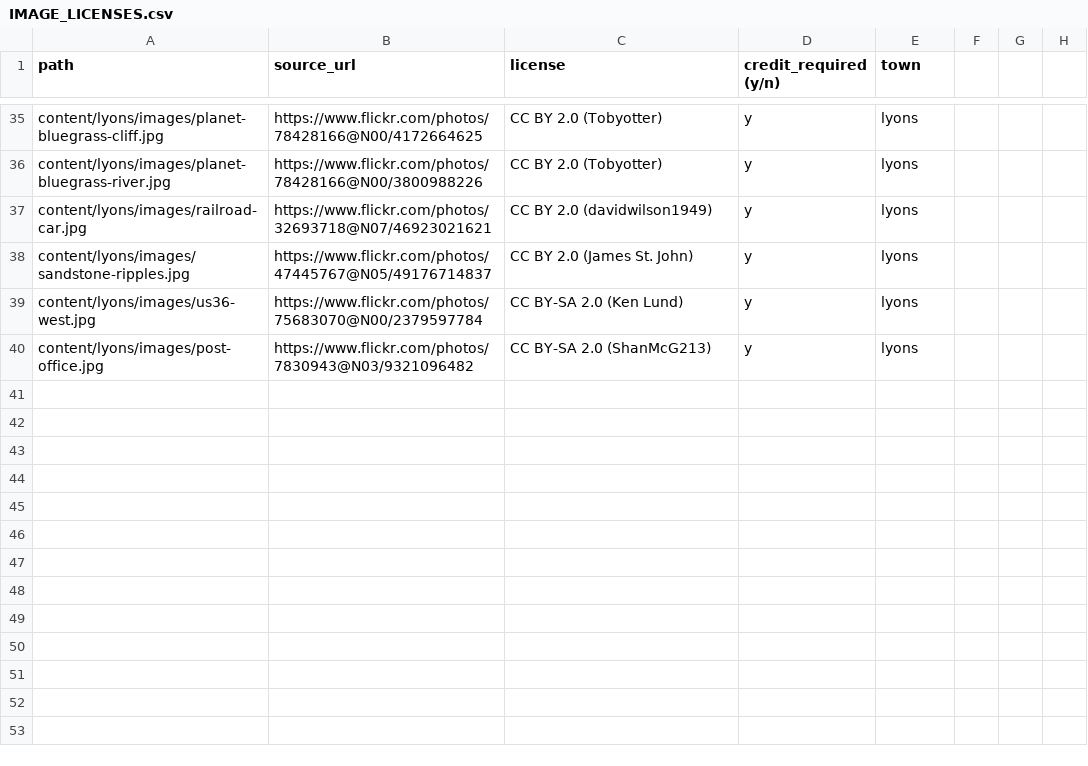
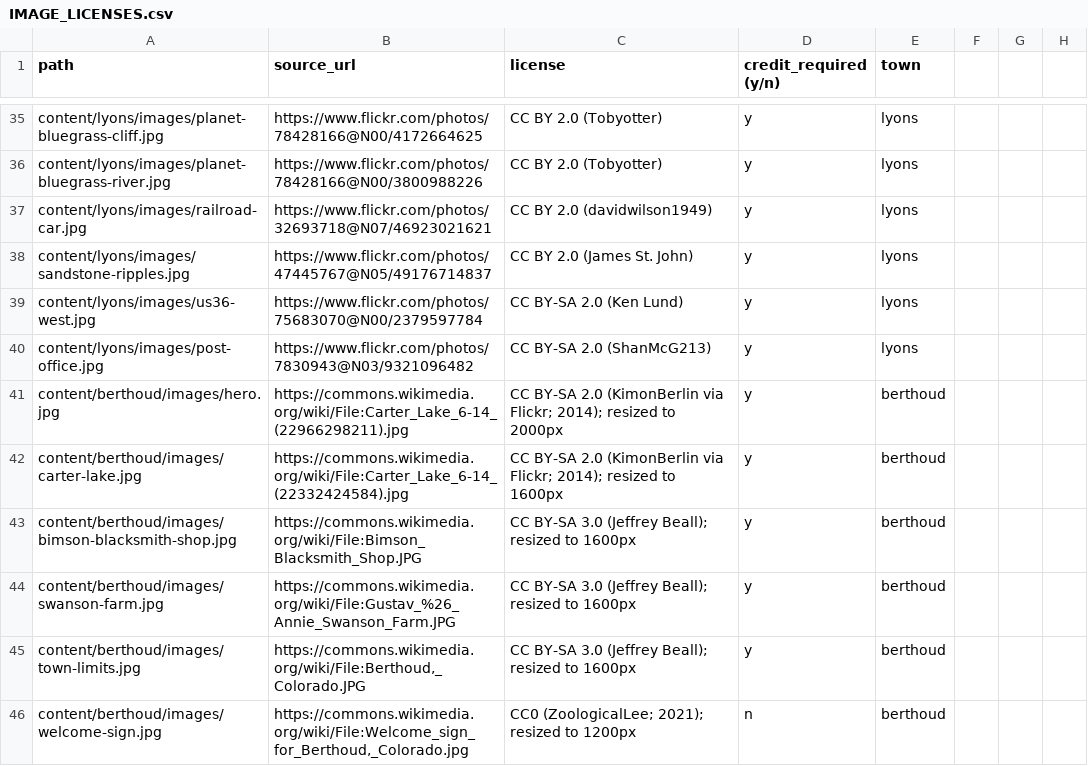
Before and after one commit to jlerner1965/insidethetowns, a CSV file: IMAGE_LICENSES.csv, drawn as a sheet; only a part is shown, gaps mark what is left out.

```diff
--- a/IMAGE_LICENSES.csv
+++ b/IMAGE_LICENSES.csv
@@ -40 +40,7 @@ content/lyons/images/us36-west.jpg,https://www.flickr.com/photos/75683070@N00/23
 content/lyons/images/post-office.jpg,https://www.flickr.com/photos/7830943@N03/9321096482,CC BY-SA 2.0 (ShanMcG213),y,lyons
+content/berthoud/images/hero.jpg,https://commons.wikimedia.org/wiki/File:Carter_Lake_6-14_(22966298211).jpg,CC BY-SA 2.0 (KimonBerlin via Flickr; 2014); resized to 2000px,y,berthoud
+content/berthoud/images/carter-lake.jpg,https://commons.wikimedia.org/wiki/File:Carter_Lake_6-14_(22332424584).jpg,CC BY-SA 2.0 (KimonBerlin via Flickr; 2014); resized to 1600px,y,berthoud
+content/berthoud/images/bimson-blacksmith-shop.jpg,https://commons.wikimedia.org/wiki/File:Bimson_Blacksmith_Shop.JPG,CC BY-SA 3.0 (Jeffrey Beall); resized to 1600px,y,berthoud
+content/berthoud/images/swanson-farm.jpg,https://commons.wikimedia.org/wiki/File:Gustav_%26_Annie_Swanson_Farm.JPG,CC BY-SA 3.0 (Jeffrey Beall); resized to 1600px,y,berthoud
+content/berthoud/images/town-limits.jpg,"https://commons.wikimedia.org/wiki/File:Berthoud,_Colorado.JPG",CC BY-SA 3.0 (Jeffrey Beall); resized to 1600px,y,berthoud
+content/berthoud/images/welcome-sign.jpg,"https://commons.wikimedia.org/wiki/File:Welcome_sign_for_Berthoud,_Colorado.jpg",CC0 (ZoologicalLee; 2021); resized to 1200px,n,berthoud
```
Also changed, not shown: 9 other files.
